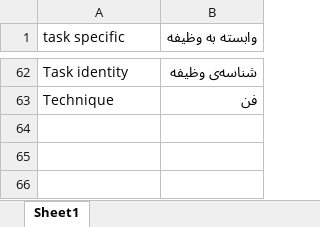
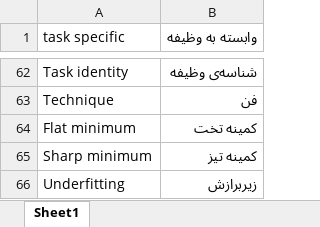
Before and after one commit to ParisaMollahoseini/continual_action_recognition_with_VLM, an Excel workbook: project_latex/footnotes.xlsx, sheet Sheet1, drawn as a sheet; only a part is shown, gaps mark what is left out; values as stored, in another font and other column widths than the file's, no borders; the diff names each change by its address in the sheet, - before the commit and + after, or states it on an @@ line.

```diff
--- a/project_latex/footnotes.xlsx (sheet Sheet1)
+++ b/project_latex/footnotes.xlsx (sheet Sheet1)
+row 64: Flat minimum | کمینه تخت
+row 65: Sharp minimum | کمینه تیز
+row 66: Underfitting | زیربرازش
```
Also changed, not shown: 3 other files.
